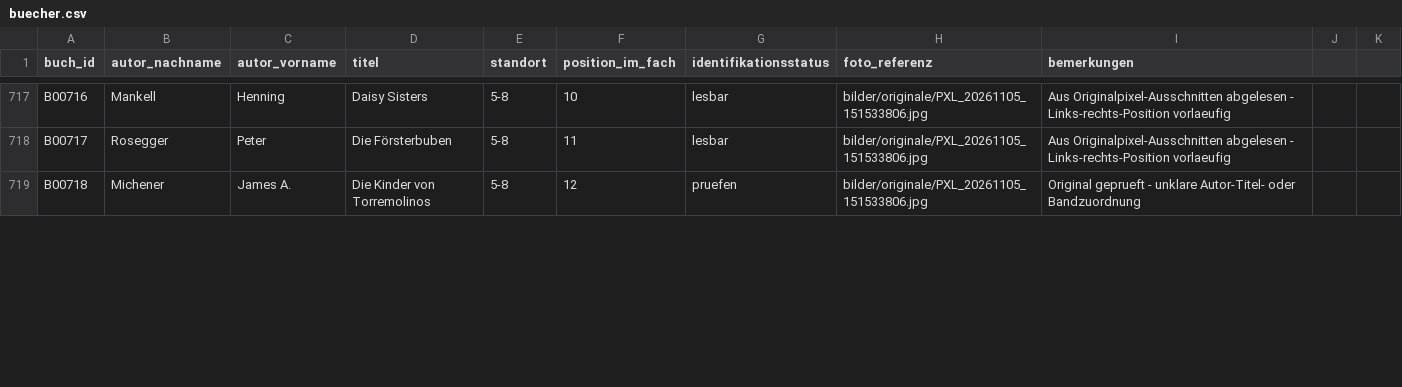
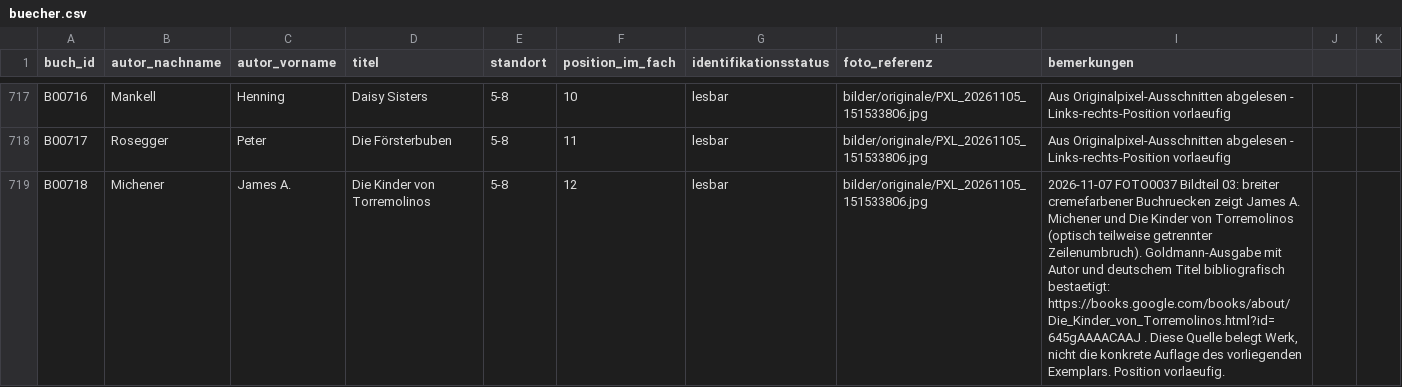
Before and after one commit to oooLITTLEooo/buecherregal, a CSV file: daten/buecher.csv, drawn as a sheet; only a part is shown, gaps mark what is left out; the diff covers the shown part only.

Commit message:
Review shelf 5-8: verify Michener, correct Alice Miller, record missing McCullough title

```diff
--- a/daten/buecher.csv
+++ b/daten/buecher.csv
@@ -718,2 +718,2 @@ B00716;Mankell;Henning;Daisy Sisters;5-8;10;lesbar;bilder/originale/PXL_20261105
 B00717;Rosegger;Peter;Die Försterbuben;5-8;11;lesbar;bilder/originale/PXL_20261105_151533806.jpg;Aus Originalpixel-Ausschnitten abgelesen - Links-rechts-Position vorlaeufig
-B00718;Michener;James A.;Die Kinder von Torremolinos;5-8;12;pruefen;bilder/originale/PXL_20261105_151533806.jpg;Original geprueft - unklare Autor-Titel- oder Bandzuordnung
+B00718;Michener;James A.;Die Kinder von Torremolinos;5-8;12;lesbar;bilder/originale/PXL_20261105_151533806.jpg;2026-11-07 FOTO0037 Bildteil 03: breiter cremefarbener Buchruecken zeigt James A. Michener und Die Kinder von Torremolinos (optisch teilweise getrennter Zeilenumbruch). Goldmann-Ausgabe mit Autor und deutschem Titel bibliografisch bestaetigt: https://books.google.com/books/about/Die_Kinder_von_Torremolinos.html?id=645gAAAACAAJ . Diese Quelle belegt Werk, nicht die konkrete Auflage des vorliegenden Exemplars. Position vorlaeufig.
```
Also changed, not shown: 6 edited cells elsewhere in this file.
